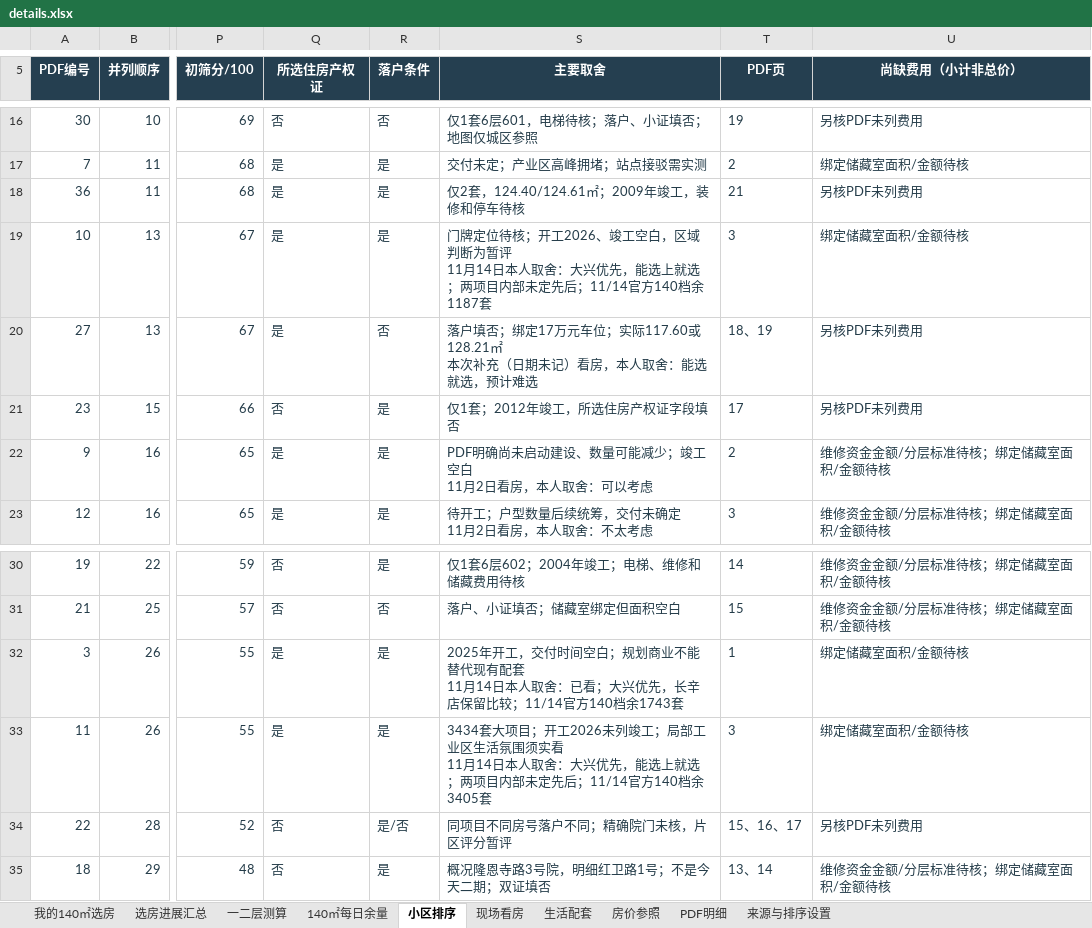
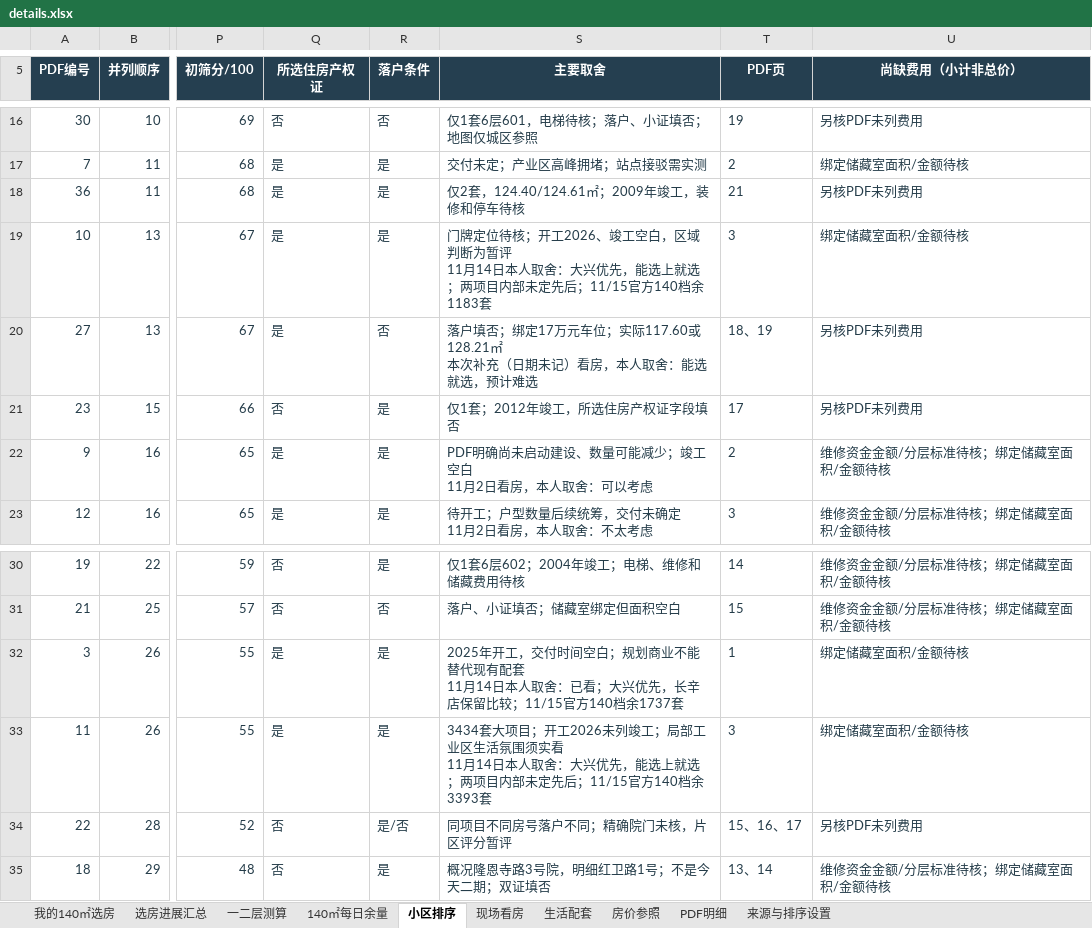
Before and after one commit to 768-web/beijing-home-review, an Excel workbook: details.xlsx, sheet 小区排序, drawn as a sheet; only a part is shown, gaps mark what is left out; values as stored, in another font and other column widths than the file's, no borders; conditional formats and table styles not drawn; the diff names each change by its address in the sheet, - before the commit and + after, or states it on an @@ line.

```diff
--- a/details.xlsx (sheet 小区排序)
+++ b/details.xlsx (sheet 小区排序)
-S19 (主要取舍): …定先后；11/14官方140档余1187套
+S19 (主要取舍): …定先后；11/15官方140档余1183套
-S32 (主要取舍): …留比较；11/14官方140档余1743套
+S32 (主要取舍): …留比较；11/15官方140档余1737套
-S33 (主要取舍): …定先后；11/14官方140档余3405套
+S33 (主要取舍): …定先后；11/15官方140档余3393套
```
Also changed, not shown: sheet 140㎡每日余量, sheet 我的140㎡选房, sheet 选房进展汇总, sheet 来源与排序设置, formulas that keep their value, charts or pictures, 1 other file.
